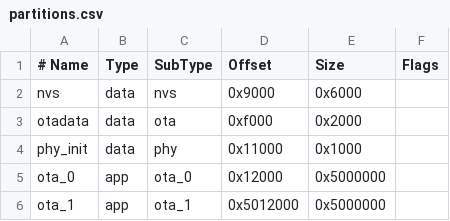
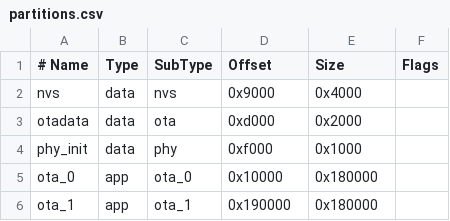
Before and after one commit to ronny002/esp_move_detect, a CSV file: rust-bin/partitions.csv, drawn as a sheet.

```diff
--- a/rust-bin/partitions.csv
+++ b/rust-bin/partitions.csv
@@ -1,6 +1,6 @@
 # Name,   Type, SubType, Offset,  Size, Flags
-nvs,      data, nvs,     0x9000,  0x6000,
-otadata,  data, ota,     0xf000,  0x2000,
-phy_init, data, phy,     0x11000,  0x1000,
-ota_0,    app,  ota_0,   0x12000, 0x5000000,
-ota_1,    app,  ota_1,   0x5012000, 0x5000000,
+nvs,      data, nvs,     0x9000,  0x4000,
+otadata,  data, ota,     0xd000,  0x2000,
+phy_init, data, phy,     0xf000,  0x1000,
+ota_0,    app,  ota_0,   0x10000, 0x180000,
+ota_1,    app,  ota_1,   0x190000, 0x180000,
```
Also changed, not shown: 21 other files.
